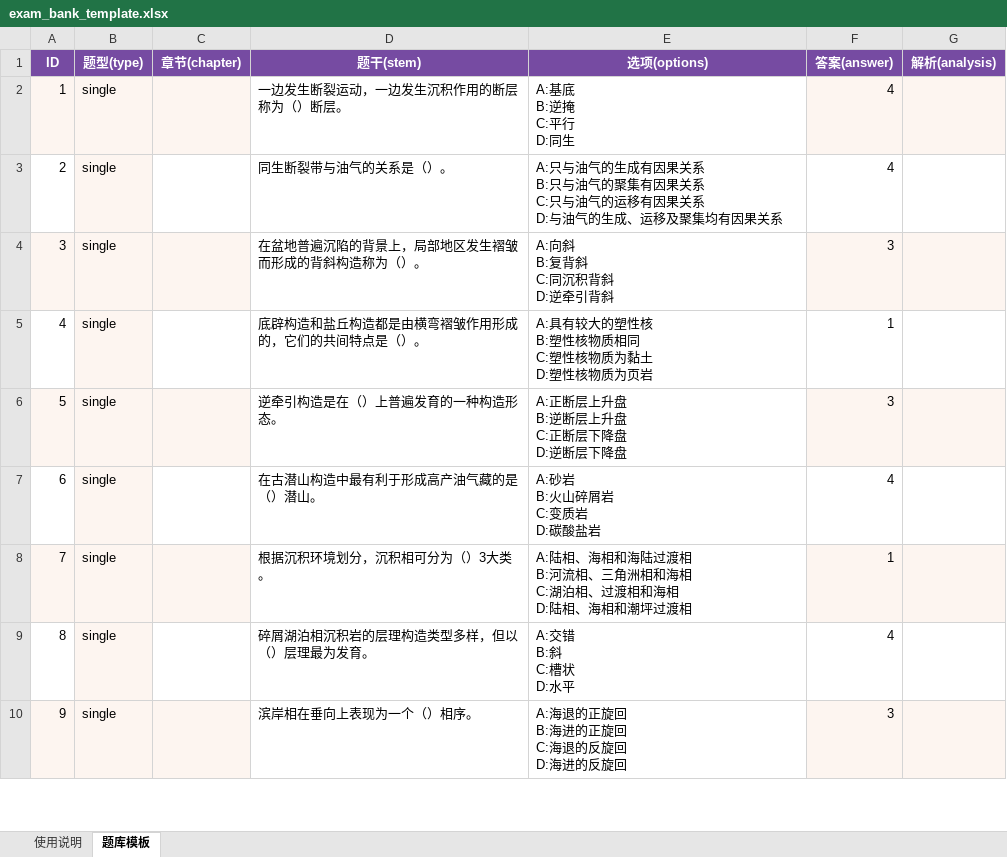
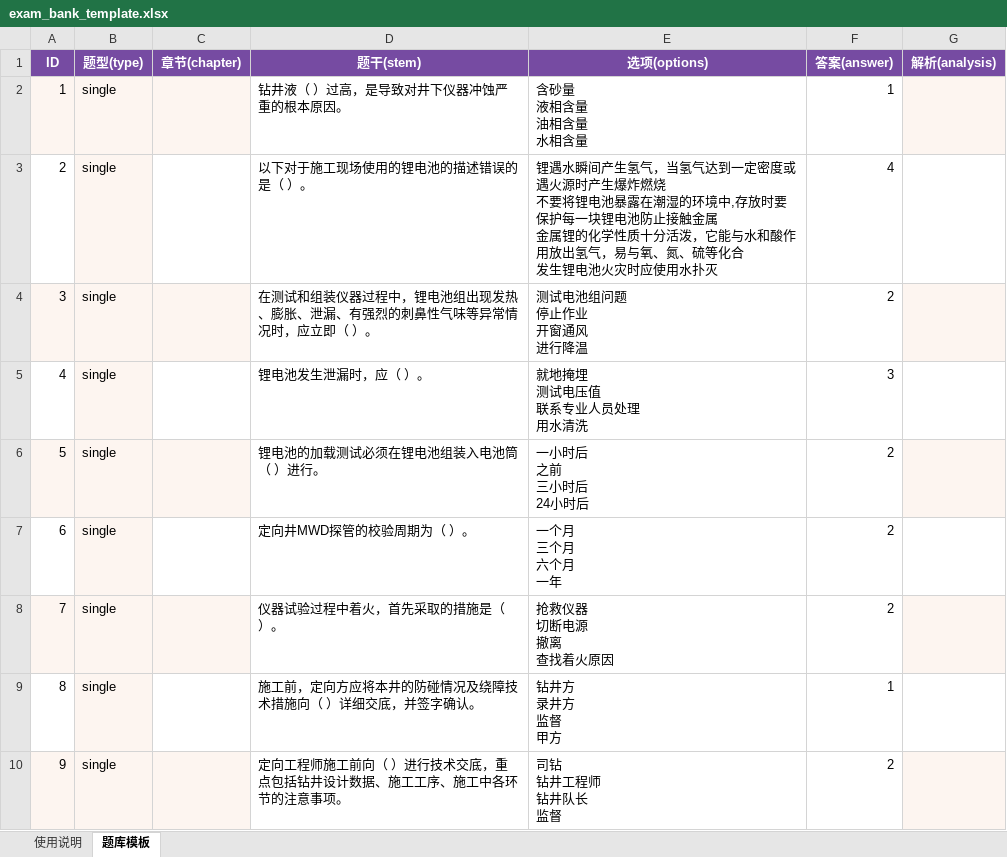
Before and after one commit to wangyx677/exam-app, an Excel workbook: exam_bank_template.xlsx, sheet 题库模板, drawn as a sheet; only a part is shown; values as stored, in another font and other column widths than the file's, no borders; conditional formats not drawn; ↵ is a line break in a cell; the diff covers the shown part only; the diff names each change by its address in the sheet, - before the commit and + after, or states it on an @@ line.

Commit message:
Update exam_bank_template.xlsx

```diff
--- a/exam_bank_template.xlsx (sheet 题库模板)
+++ b/exam_bank_template.xlsx (sheet 题库模板)
-D2 (题干(stem)): 一边发生断裂运动，一边发生沉积作用的断层称为（）断层。
+D2 (题干(stem)): 钻井液（ ）过高，是导致对井下仪器冲蚀严重的根本原因。
-E2 (选项(options)): A:基底 ↵ B:逆掩 ↵ C:平行 ↵ D:同生
+E2 (选项(options)): 含砂量 ↵ 液相含量 ↵ 油相含量 ↵ 水相含量
-F2 (答案(answer)): 4
+F2 (答案(answer)): 1
-F2 fill: #FDF5F0
+F2 fill: none
-D3 (题干(stem)): 同生断裂带与油气的关系是（）。
+D3 (题干(stem)): 以下对于施工现场使用的锂电池的描述错误的是（ ）。
-E3 (选项(options)): A:只与油气的生成有因果关系 ↵ B:只与油气的聚集有因果关系 ↵ C:只与油气的运移有因果关系 ↵ D:与油气的生成、运移及聚集均有因果关系
+E3 (选项(options)): 锂遇水瞬间产生氢气，当氢气达到一定密度或遇火源时产生爆炸燃烧 ↵ 不要将锂电池暴露在潮湿的环境中,存放时要保护每一块锂电池防止接触金属 ↵ 金属锂的化学性质十分活泼，它能与水和酸作用放出氢气，易与氧、氮、硫等化合 ↵ 发生锂电池火灾时应使用水扑灭
-D4 (题干(stem)): 在盆地普遍沉陷的背景上，局部地区发生褶皱而形成的背斜构造称为（）。
+D4 (题干(stem)): 在测试和组装仪器过程中，锂电池组出现发热、膨胀、泄漏、有强烈的刺鼻性气味等异常情况时，应立即（ ）。
-E4 (选项(options)): A:向斜 ↵ B:复背斜 ↵ C:同沉积背斜 ↵ D:逆牵引背斜
+E4 (选项(options)): 测试电池组问题 ↵ 停止作业 ↵ 开窗通风 ↵ 进行降温
-F4 (答案(answer)): 3
+F4 (答案(answer)): 2
-F4 fill: #FDF5F0
+F4 fill: none
-D5 (题干(stem)): 底辟构造和盐丘构造都是由横弯褶皱作用形成的，它们的共间特点是（）。
+D5 (题干(stem)): 锂电池发生泄漏时，应（ ）。
-E5 (选项(options)): A:具有较大的塑性核 ↵ B:塑性核物质相同 ↵ C:塑性核物质为黏土 ↵ D:塑性核物质为页岩
+E5 (选项(options)): 就地掩埋 ↵ 测试电压值 ↵ 联系专业人员处理 ↵ 用水清洗
-F5 (答案(answer)): 1
+F5 (答案(answer)): 3
-D6 (题干(stem)): 逆牵引构造是在（）上普遍发育的一种构造形态。
+D6 (题干(stem)): 锂电池的加载测试必须在锂电池组装入电池筒（ ）进行。
-E6 (选项(options)): A:正断层上升盘 ↵ B:逆断层上升盘 ↵ C:正断层下降盘 ↵ D:逆断层下降盘
+E6 (选项(options)): 一小时后 ↵ 之前 ↵ 三小时后 ↵ 24小时后
-F6 (答案(answer)): 3
+F6 (答案(answer)): 2
-F6 fill: #FDF5F0
+F6 fill: none
-D7 (题干(stem)): 在古潜山构造中最有利于形成高产油气藏的是（）潜山。
+D7 (题干(stem)): 定向井MWD探管的校验周期为（ ）。
-E7 (选项(options)): A:砂岩 ↵ B:火山碎屑岩 ↵ C:变质岩 ↵ D:碳酸盐岩
+E7 (选项(options)): 一个月 ↵ 三个月 ↵ 六个月 ↵ 一年
-F7 (答案(answer)): 4
+F7 (答案(answer)): 2
-D8 (题干(stem)): 根据沉积环境划分，沉积相可分为（）3大类。
+D8 (题干(stem)): 仪器试验过程中着火，首先采取的措施是（ ）。
-E8 (选项(options)): A:陆相、海相和海陆过渡相 ↵ B:河流相、三角洲相和海相 ↵ C:湖泊相、过渡相和海相 ↵ D:陆相、海相和潮坪过渡相
+E8 (选项(options)): 抢救仪器 ↵ 切断电源 ↵ 撤离 ↵ 查找着火原因
-F8 (答案(answer)): 1
+F8 (答案(answer)): 2
-F8 fill: #FDF5F0
+F8 fill: none
-D9 (题干(stem)): 碎屑湖泊相沉积岩的层理构造类型多样，但以（）层理最为发育。
+D9 (题干(stem)): 施工前，定向方应将本井的防碰情况及绕障技术措施向（ ）详细交底，并签字确认。
-E9 (选项(options)): A:交错 ↵ B:斜 ↵ C:槽状 ↵ D:水平
+E9 (选项(options)): 钻井方 ↵ 录井方 ↵ 监督 ↵ 甲方
-F9 (答案(answer)): 4
+F9 (答案(answer)): 1
-D10 (题干(stem)): 滨岸相在垂向上表现为一个（）相序。
+D10 (题干(stem)): 定向工程师施工前向（ ）进行技术交底，重点包括钻井设计数据、施工工序、施工中各环节的注意事项。
-E10 (选项(options)): A:海退的正旋回 ↵ B:海进的正旋回 ↵ C:海退的反旋回 ↵ D:海进的反旋回
+E10 (选项(options)): 司钻 ↵ 钻井工程师 ↵ 钻井队长 ↵ 监督
-F10 (答案(answer)): 3
+F10 (答案(answer)): 2
-F10 fill: #FDF5F0
+F10 fill: none
```
Also changed, not shown: 825 edited cells elsewhere in this sheet.
